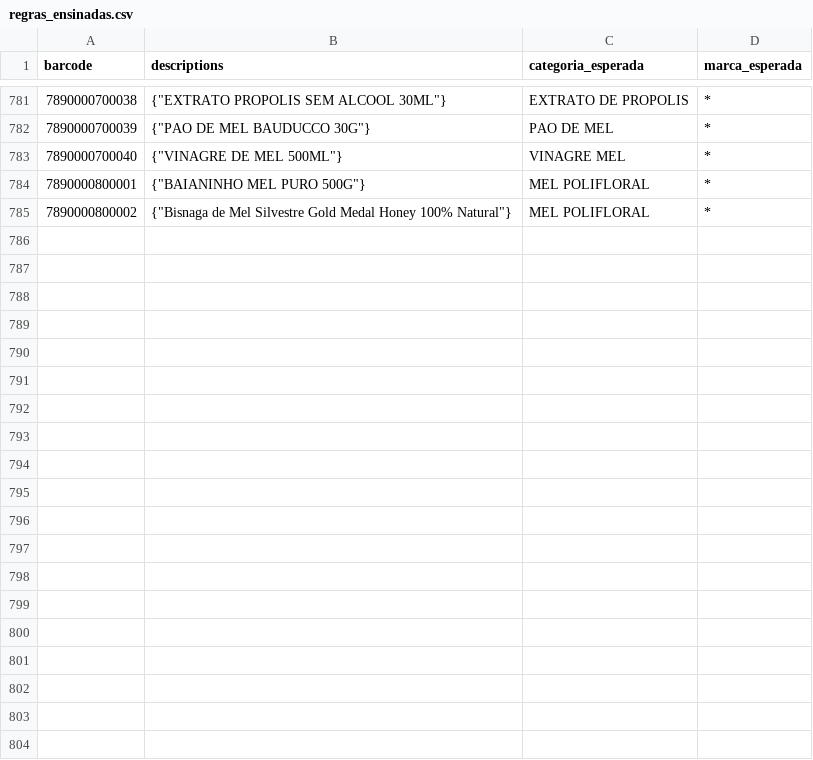
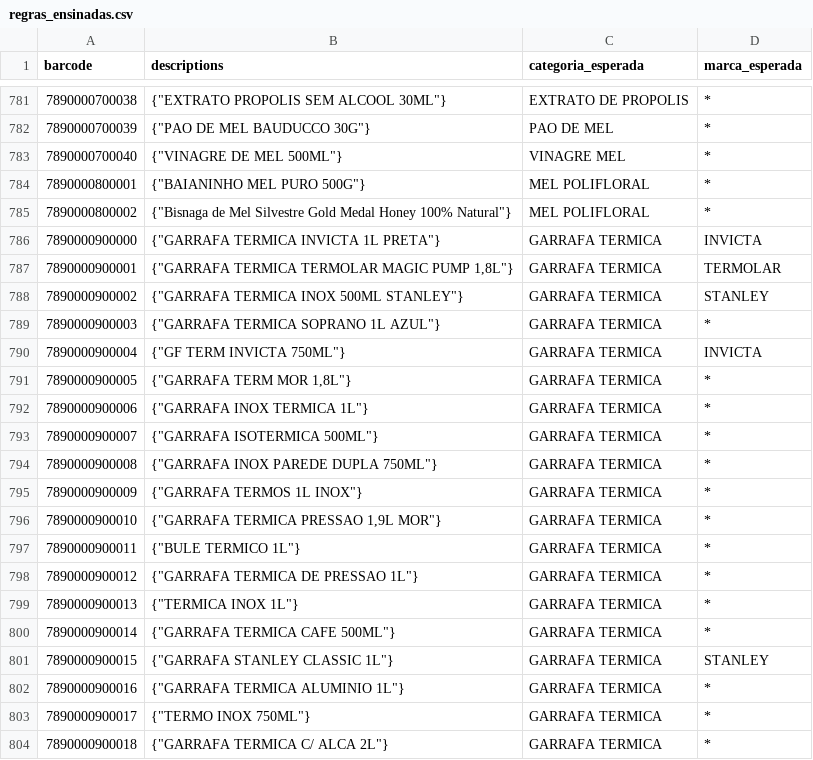
Before and after one commit to marcato-app/felipefreitas, a CSV file: classificador/testes/regras_ensinadas.csv, drawn as a sheet; only a part is shown, gaps mark what is left out; the diff covers the shown part only.

```diff
--- a/classificador/testes/regras_ensinadas.csv
+++ b/classificador/testes/regras_ensinadas.csv
@@ -785 +785,20 @@ barcode;descriptions;categoria_esperada;marca_esperada
 7890000800002;"{""Bisnaga de Mel Silvestre Gold Medal Honey 100% Natural""}";MEL POLIFLORAL;*
+7890000900000;"{""GARRAFA TERMICA INVICTA 1L PRETA""}";GARRAFA TERMICA;INVICTA
+7890000900001;"{""GARRAFA TERMICA TERMOLAR MAGIC PUMP 1,8L""}";GARRAFA TERMICA;TERMOLAR
+7890000900002;"{""GARRAFA TERMICA INOX 500ML STANLEY""}";GARRAFA TERMICA;STANLEY
+7890000900003;"{""GARRAFA TERMICA SOPRANO 1L AZUL""}";GARRAFA TERMICA;*
+7890000900004;"{""GF TERM INVICTA 750ML""}";GARRAFA TERMICA;INVICTA
+7890000900005;"{""GARRAFA TERM MOR 1,8L""}";GARRAFA TERMICA;*
+7890000900006;"{""GARRAFA INOX TERMICA 1L""}";GARRAFA TERMICA;*
+7890000900007;"{""GARRAFA ISOTERMICA 500ML""}";GARRAFA TERMICA;*
+7890000900008;"{""GARRAFA INOX PAREDE DUPLA 750ML""}";GARRAFA TERMICA;*
+7890000900009;"{""GARRAFA TERMOS 1L INOX""}";GARRAFA TERMICA;*
+7890000900010;"{""GARRAFA TERMICA PRESSAO 1,9L MOR""}";GARRAFA TERMICA;*
+7890000900011;"{""BULE TERMICO 1L""}";GARRAFA TERMICA;*
+7890000900012;"{""GARRAFA TERMICA DE PRESSAO 1L""}";GARRAFA TERMICA;*
+7890000900013;"{""TERMICA INOX 1L""}";GARRAFA TERMICA;*
+7890000900014;"{""GARRAFA TERMICA CAFE 500ML""}";GARRAFA TERMICA;*
+7890000900015;"{""GARRAFA STANLEY CLASSIC 1L""}";GARRAFA TERMICA;STANLEY
+7890000900016;"{""GARRAFA TERMICA ALUMINIO 1L""}";GARRAFA TERMICA;*
+7890000900017;"{""TERMO INOX 750ML""}";GARRAFA TERMICA;*
+7890000900018;"{""GARRAFA TERMICA C/ ALCA 2L""}";GARRAFA TERMICA;*
```
Also changed, not shown: 12 added rows elsewhere in this file, 4 other files.
